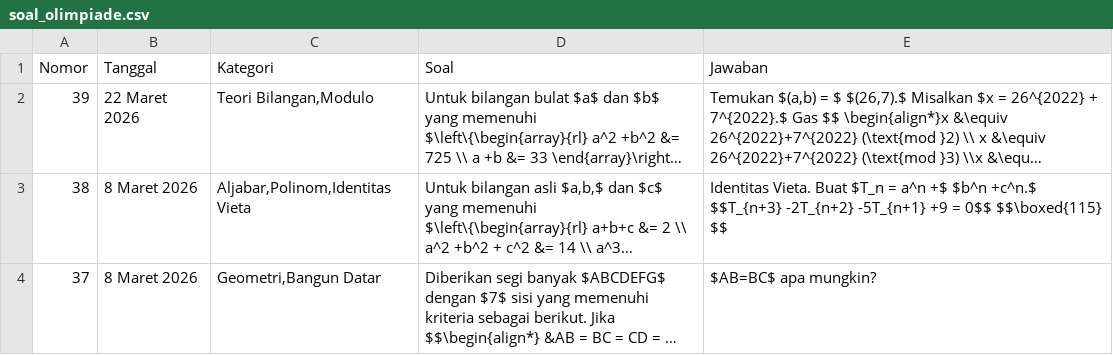
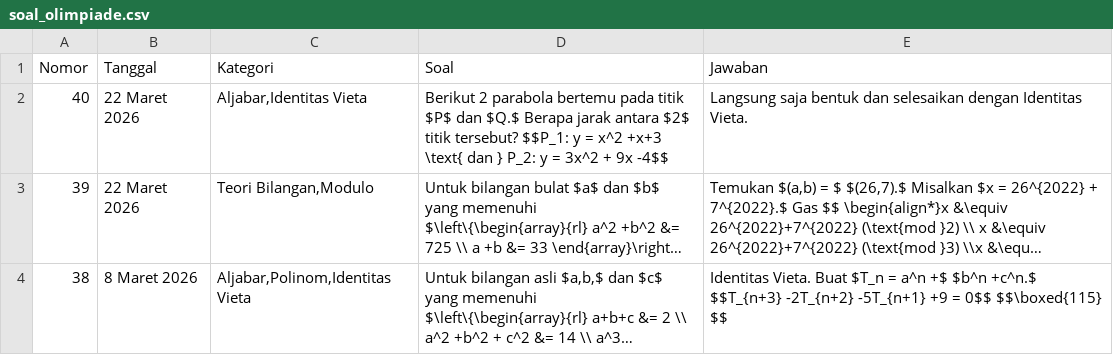
Before and after one commit to paggalih/paggalih.github.io, a CSV file: olimpiade/soal_olimpiade.csv, drawn as a sheet; only a part is shown; the shorter side is filled out with more unchanged rows; long unchanged cells end in …; the diff names each change by its address in the sheet, - before the commit and + after, or states it on an @@ line.

Commit message:
Update soal_olimpiade.csv

```diff
--- a/olimpiade/soal_olimpiade.csv
+++ b/olimpiade/soal_olimpiade.csv
+row 2: 40 | 22 Maret 2026 | Aljabar,Identitas Vieta | Berikut 2 parabola bertemu pada titik $P$ dan $Q.$ Berapa jarak antara $2$ titik tersebut? $$P_1: y = x^2 +x+3 \text{ dan } P_2: y = 3x^2 + 9x -4$$ | Langsung saja bentuk dan selesaikan dengan Identitas Vieta.
```
